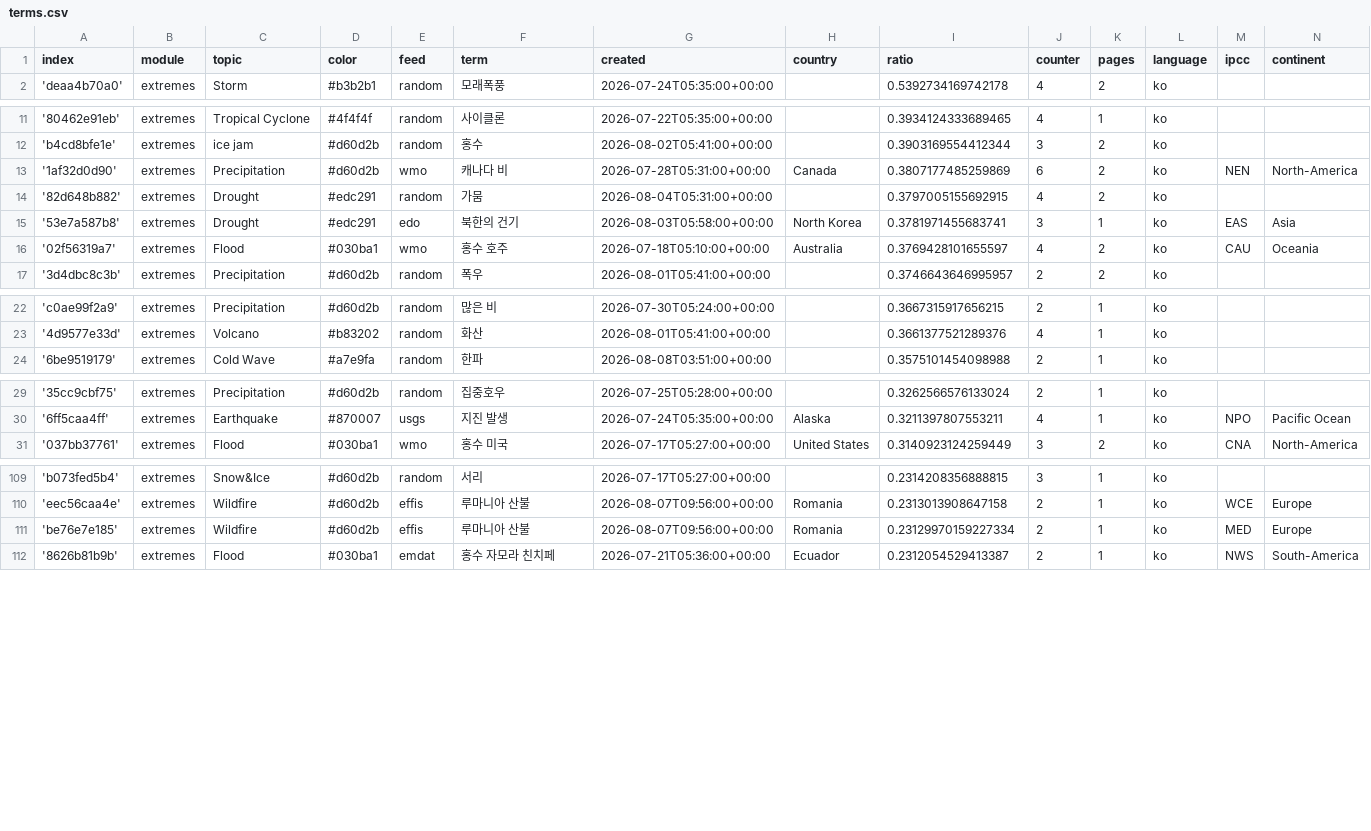
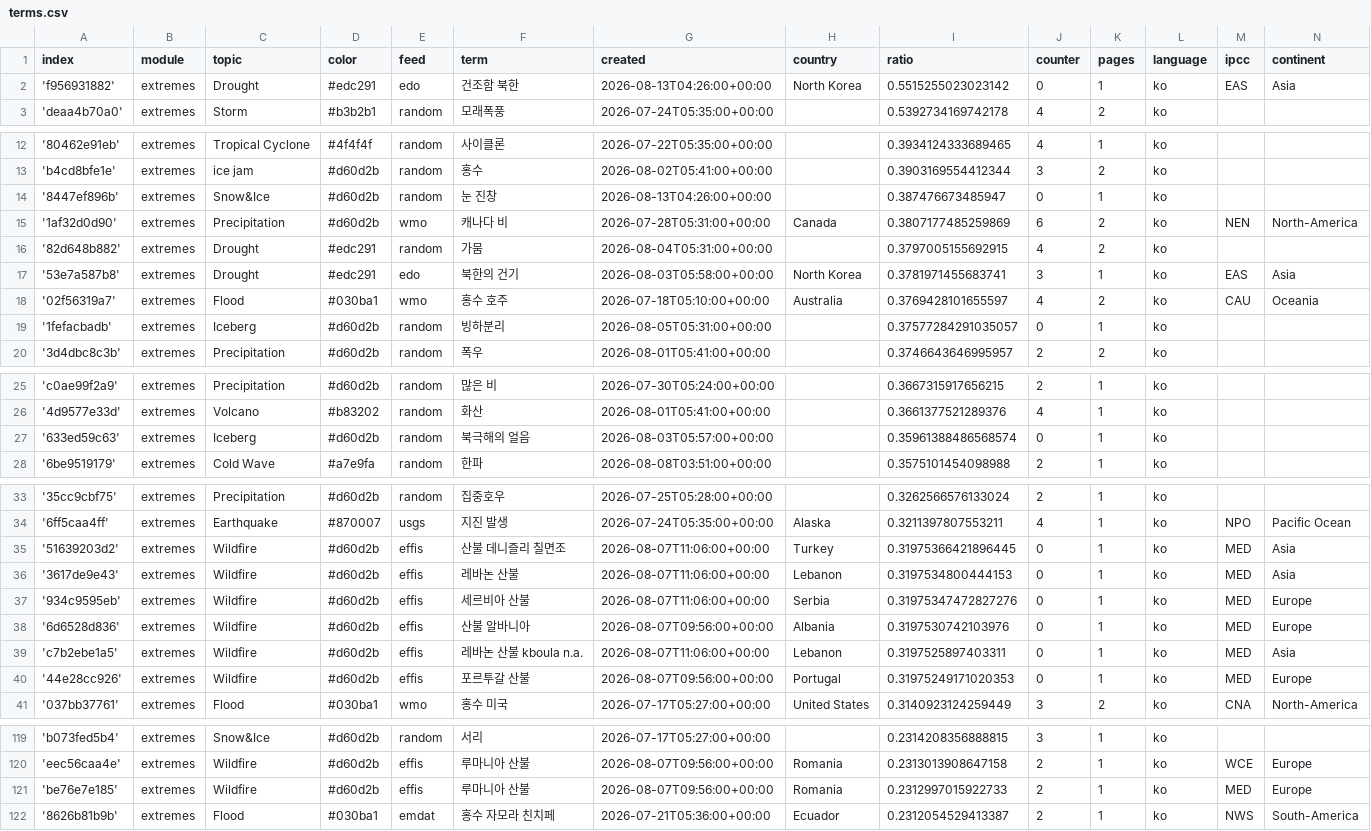
Before and after one commit to kamic-news/koreanExtremes, a CSV file: terms.csv, drawn as a sheet; only a part is shown, gaps mark what is left out; the diff covers the shown part only.

Commit message:
Commit from GitHub Actions (import:0.0)

```diff
--- a/terms.csv
+++ b/terms.csv
@@ -1,2 +1,3 @@
 index,module,topic,color,feed,term,created,country,ratio,counter,pages,language,ipcc,continent
+'f956931882',extremes,Drought,#edc291,edo,건조함 북한,2026-08-13T04:26:00+00:00,North Korea,0.5515255023023142,0,1,ko,EAS,Asia
 'deaa4b70a0',extremes,Storm,#b3b2b1,random,모래폭풍,2026-07-24T05:35:00+00:00,,0.5392734169742178,4,2,ko,,
@@ -12,2 +13,3 @@ index,module,topic,color,feed,term,created,country,ratio,counter,pages,language,
 'b4cd8bfe1e',extremes,ice jam,#d60d2b,random,홍수,2026-08-02T05:41:00+00:00,,0.3903169554412344,3,2,ko,,
+'8447ef896b',extremes,Snow&Ice,#d60d2b,random,눈 진창,2026-08-13T04:26:00+00:00,,0.387476673485947,0,1,ko,,
 '1af32d0d90',extremes,Precipitation,#d60d2b,wmo,캐나다 비,2026-07-28T05:31:00+00:00,Canada,0.3807177485259869,6,2,ko,NEN,North-America
@@ -16,2 +18,3 @@ index,module,topic,color,feed,term,created,country,ratio,counter,pages,language,
 '02f56319a7',extremes,Flood,#030ba1,wmo,홍수 호주,2026-07-18T05:10:00+00:00,Australia,0.3769428101655597,4,2,ko,CAU,Oceania
+'1fefacbadb',extremes,Iceberg,#d60d2b,random,빙하분리,2026-08-05T05:31:00+00:00,,0.37577284291035057,0,1,ko,,
 '3d4dbc8c3b',extremes,Precipitation,#d60d2b,random,폭우,2026-08-01T05:41:00+00:00,,0.3746643646995957,2,2,ko,,
@@ -23,2 +26,3 @@ index,module,topic,color,feed,term,created,country,ratio,counter,pages,language,
 '4d9577e33d',extremes,Volcano,#b83202,random,화산,2026-08-01T05:41:00+00:00,,0.3661377521289376,4,1,ko,,
+'633ed59c63',extremes,Iceberg,#d60d2b,random,북극해의 얼음,2026-08-03T05:57:00+00:00,,0.35961388486568574,0,1,ko,,
 '6be9519179',extremes,Cold Wave,#a7e9fa,random,한파,2026-08-08T03:51:00+00:00,,0.3575101454098988,2,1,ko,,
@@ -30,2 +34,8 @@ index,module,topic,color,feed,term,created,country,ratio,counter,pages,language,
 '6ff5caa4ff',extremes,Earthquake,#870007,usgs,지진 발생,2026-07-24T05:35:00+00:00,Alaska,0.3211397807553211,4,1,ko,NPO,Pacific Ocean
+'51639203d2',extremes,Wildfire,#d60d2b,effis,산불 데니즐리 칠면조,2026-08-07T11:06:00+00:00,Turkey,0.31975366421896445,0,1,ko,MED,Asia
+'3617de9e43',extremes,Wildfire,#d60d2b,effis,레바논 산불,2026-08-07T11:06:00+00:00,Lebanon,0.3197534800444153,0,1,ko,MED,Asia
+'934c9595eb',extremes,Wildfire,#d60d2b,effis,세르비아 산불,2026-08-07T11:06:00+00:00,Serbia,0.31975347472827276,0,1,ko,MED,Europe
+'6d6528d836',extremes,Wildfire,#d60d2b,effis,산불 알바니아,2026-08-07T09:56:00+00:00,Albania,0.3197530742103976,0,1,ko,MED,Europe
+'c7b2ebe1a5',extremes,Wildfire,#d60d2b,effis,레바논 산불 kboula n.a.,2026-08-07T11:06:00+00:00,Lebanon,0.3197525897403311,0,1,ko,MED,Asia
+'44e28cc926',extremes,Wildfire,#d60d2b,effis,포르투갈 산불,2026-08-07T09:56:00+00:00,Portugal,0.31975249171020353,0,1,ko,MED,Europe
 '037bb37761',extremes,Flood,#030ba1,wmo,홍수 미국,2026-07-17T05:27:00+00:00,United States,0.3140923124259449,3,2,ko,CNA,North-America
@@ -110,3 +120,3 @@ index,module,topic,color,feed,term,created,country,ratio,counter,pages,language,
 'eec56caa4e',extremes,Wildfire,#d60d2b,effis,루마니아 산불,2026-08-07T09:56:00+00:00,Romania,0.2313013908647158,2,1,ko,WCE,Europe
-'be76e7e185',extremes,Wildfire,#d60d2b,effis,루마니아 산불,2026-08-07T09:56:00+00:00,Romania,0.23129970159227334,2,1,ko,MED,Europe
+'be76e7e185',extremes,Wildfire,#d60d2b,effis,루마니아 산불,2026-08-07T09:56:00+00:00,Romania,0.2312997015922733,2,1,ko,MED,Europe
 '8626b81b9b',extremes,Flood,#030ba1,emdat,홍수 자모라 친치페,2026-07-21T05:36:00+00:00,Ecuador,0.2312054529413387,2,1,ko,NWS,South-America
```
Also changed, not shown: 1 edited cell elsewhere in this file.
